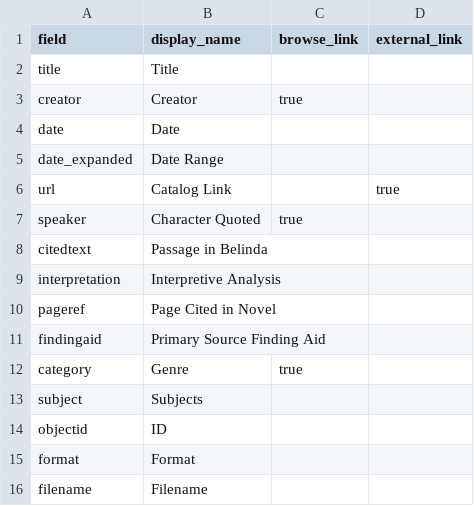
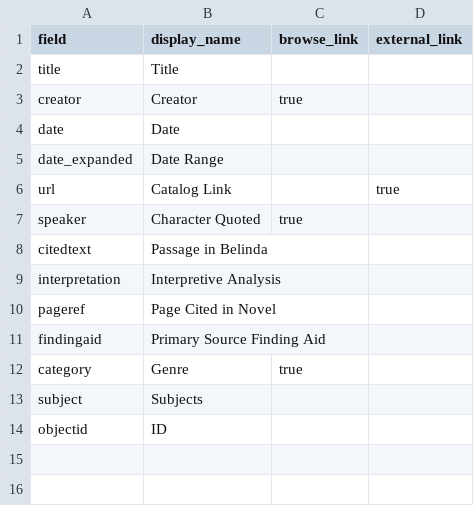
Before and after one commit to Orfanosm24/belinda, a CSV file: _data/config-metadata.csv, drawn as a sheet.

Commit message:
Update config-metadata.csv

```diff
--- a/_data/config-metadata.csv
+++ b/_data/config-metadata.csv
@@ -14,3 +14 @@ subject,Subjects,
 objectid,ID,
-format,Format,
-filename,Filename,
```
